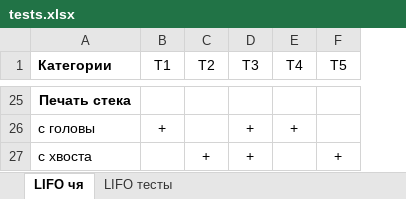
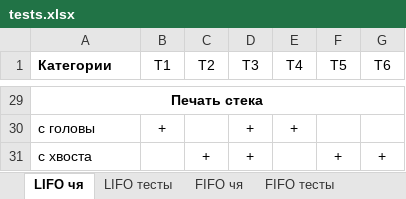
Before and after one commit to DanilMus/ACnOS, an Excel workbook: lab2/tests.xlsx, sheet LIFO чя, drawn as a sheet; only a part is shown, gaps mark what is left out; values as stored, in another font and other column widths than the file's, no borders; addresses are those after the commit; the diff covers the shown part only; the diff names each change by its address in the sheet, - before the commit and + after, or states it on an @@ line.

```diff
--- a/lab2/tests.xlsx (sheet LIFO чя)
+++ b/lab2/tests.xlsx (sheet LIFO чя)
+sheet tab: FIFO чя
+sheet tab: FIFO тесты
+column G (Т6), row 31: +
+A29:G29 merged
```
Also changed, not shown: 5 added rows, 1 removed row and merged cells elsewhere in this sheet, sheet LIFO тесты, other sheet tabs.
